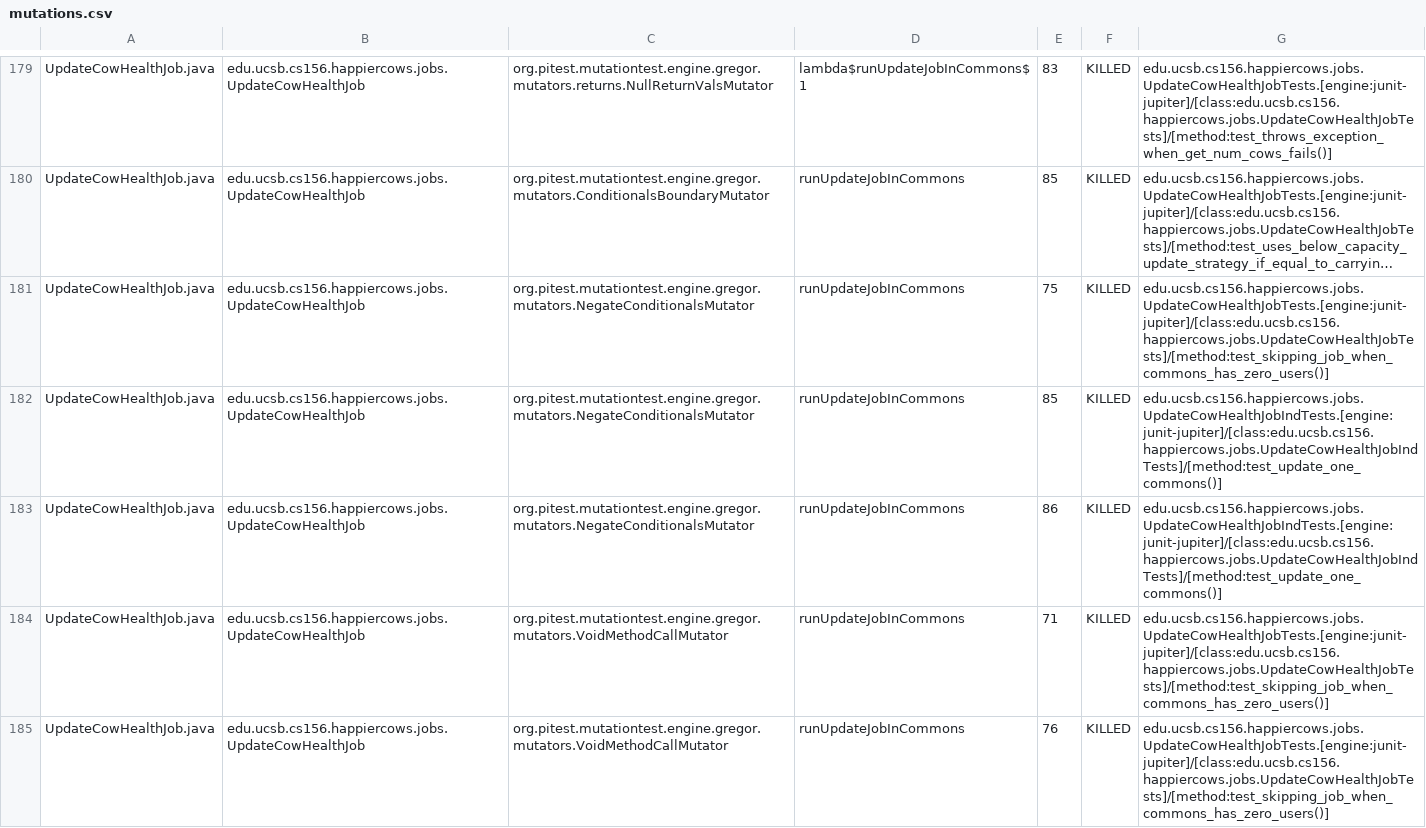
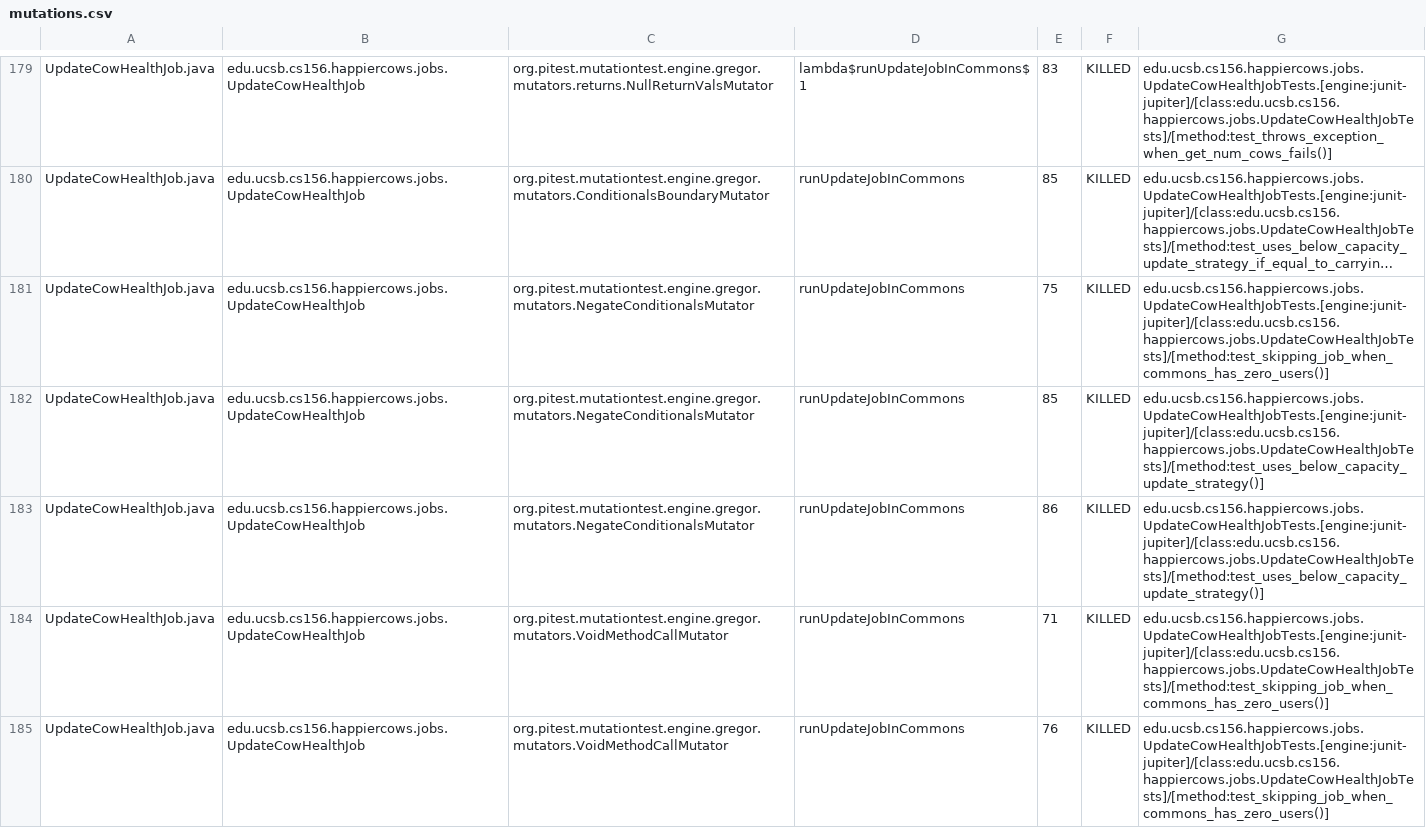
Before and after one commit to ucsb-cs156-f24/proj-happycows-f24-10, a CSV file: prs/47/pitest/mutations.csv, drawn as a sheet; only a part is shown, gaps mark what is left out; long unchanged cells end in …; the diff covers the shown part only; the diff names each change by its address in the sheet, - before the commit and + after, or states it on an @@ line.

Commit message:
Deploying to gh-pages from @ ucsb-cs156-f24/proj-happycows-f24-10@9995ace37449b58d872733f99631f91131978484 🚀

```diff
--- a/prs/47/pitest/mutations.csv
+++ b/prs/47/pitest/mutations.csv
-G182:G183: edu.ucsb.cs156.happiercows.jobs.UpdateCowHealthJobIndTests.[engine:junit-jupiter]/[class:edu.ucsb.cs156.happiercows.jobs.UpdateCowHealthJobIndTests]/[method:test_update_one_commons()]
+G182:G183: edu.ucsb.cs156.happiercows.jobs.UpdateCowHealthJobTests.[engine:junit-jupiter]/[class:edu.ucsb.cs156.happiercows.jobs.UpdateCowHealthJobTests]/[method:test_uses_below_capacity_update_strategy()]
```
Also changed, not shown: 48 edited cells elsewhere in this file, 50 other files.
